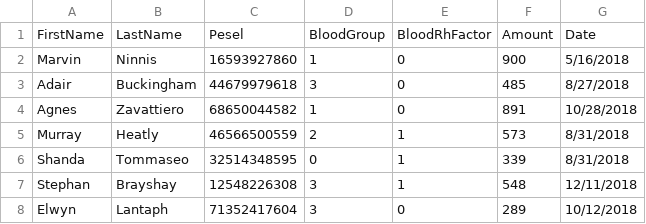
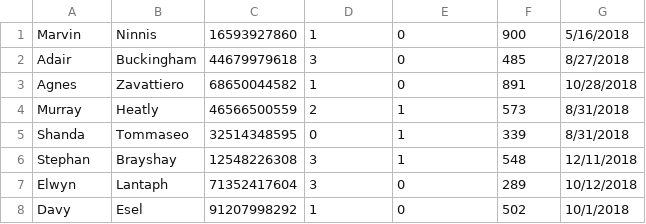
Before and after one commit to Forestf90/PdIwtASP.NET, a CSV file: BloodDonation/BloodDonation/source2.csv, drawn as a sheet; only a part is shown; the shorter side is filled out with more unchanged rows; the diff names each change by its address in the sheet, - before the commit and + after, or states it on an @@ line.

```diff
--- a/BloodDonation/BloodDonation/source2.csv
+++ b/BloodDonation/BloodDonation/source2.csv
-row 1: FirstName | LastName | Pesel | BloodGroup | BloodRhFactor | Amount | Date
```
Also changed, not shown: 51 other files.
